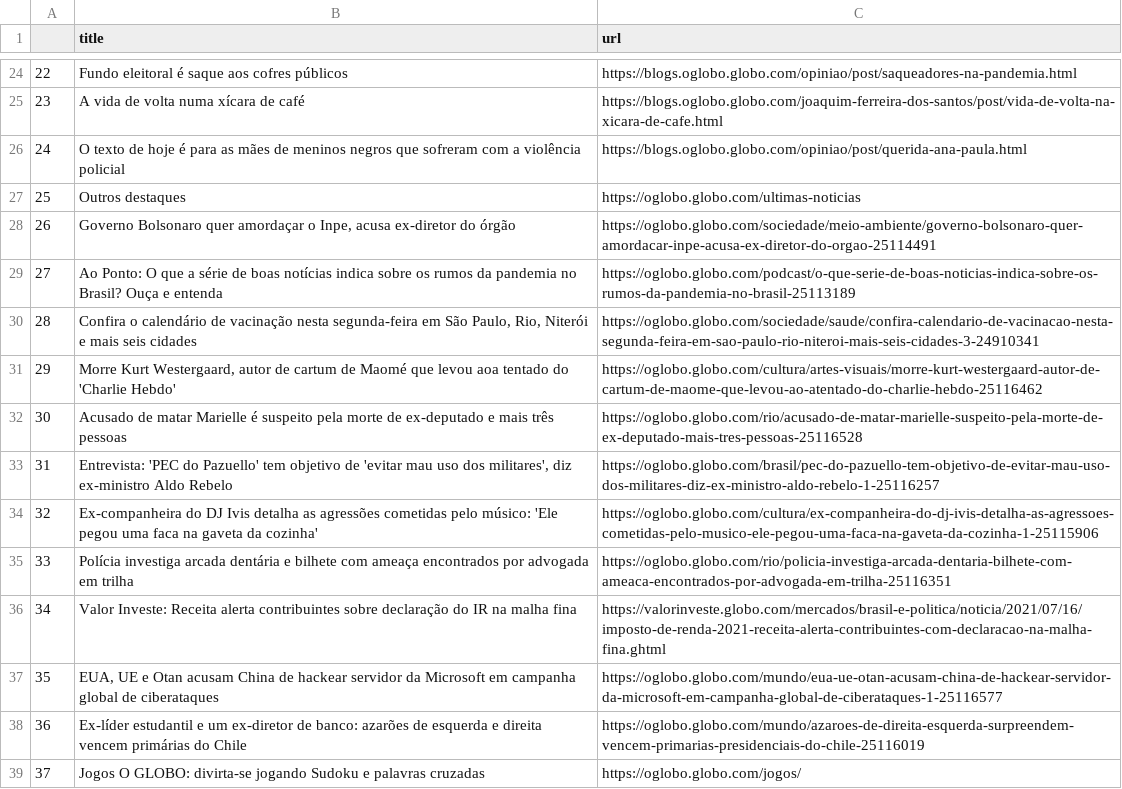
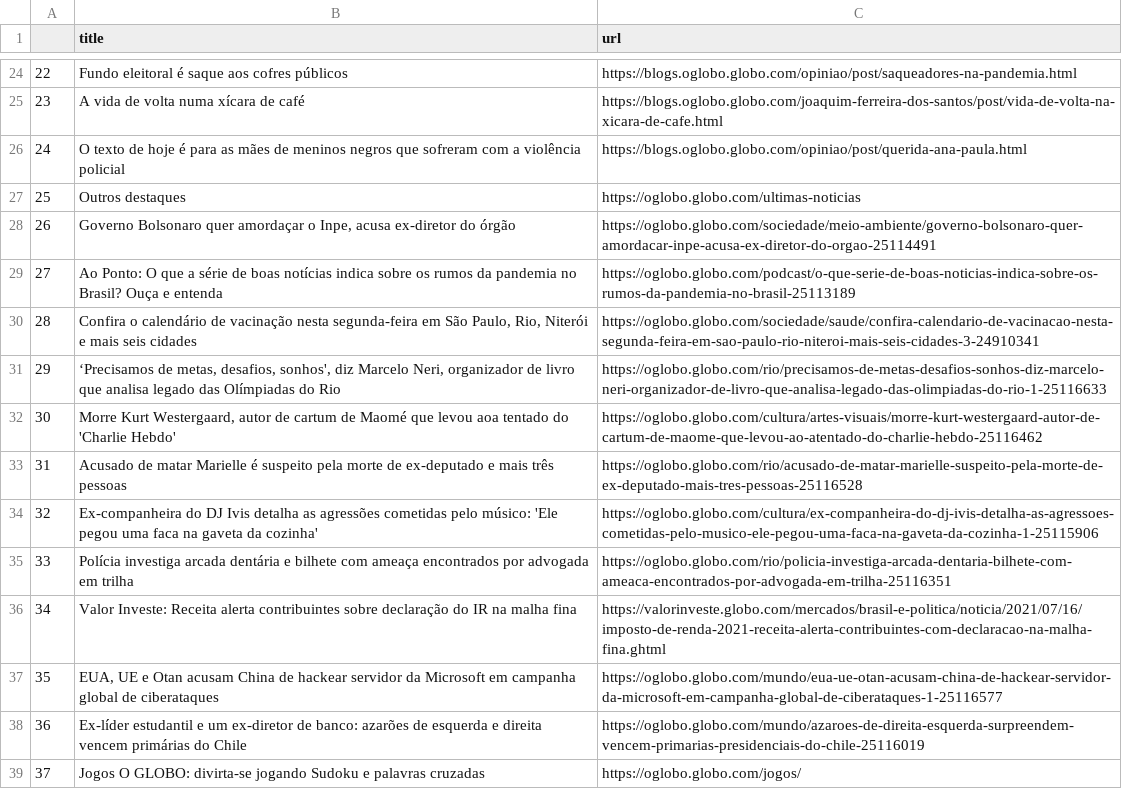
Before and after one commit to belisards/oglobo_headlines, a CSV file: oglobo-headlines.csv, drawn as a sheet; only a part is shown, gaps mark what is left out; the diff covers the shown part only; the diff names each change by its address in the sheet, - before the commit and + after, or states it on an @@ line.

```diff
--- a/oglobo-headlines.csv
+++ b/oglobo-headlines.csv
-B31 (title): Morre Kurt Westergaard, autor de cartum de Maomé que levou aoa tentado do 'Charlie Hebdo'
+B31 (title): ‘Precisamos de metas, desafios, sonhos', diz Marcelo Neri, organizador de livro que analisa legado das Olímpiadas do Rio
-C31 (url): https://oglobo.globo.com/cultura/artes-visuais/morre-kurt-westergaard-autor-de-cartum-de-maome-que-levou-ao-atentado-do-charlie-hebdo-25116462
+C31 (url): https://oglobo.globo.com/rio/precisamos-de-metas-desafios-sonhos-diz-marcelo-neri-organizador-de-livro-que-analisa-legado-das-olimpiadas-do-rio-1-25116633
-B32 (title): Acusado de matar Marielle é suspeito pela morte de ex-deputado e mais três pessoas
+B32 (title): Morre Kurt Westergaard, autor de cartum de Maomé que levou aoa tentado do 'Charlie Hebdo'
-C32 (url): https://oglobo.globo.com/rio/acusado-de-matar-marielle-suspeito-pela-morte-de-ex-deputado-mais-tres-pessoas-25116528
+C32 (url): https://oglobo.globo.com/cultura/artes-visuais/morre-kurt-westergaard-autor-de-cartum-de-maome-que-levou-ao-atentado-do-charlie-hebdo-25116462
-B33 (title): Entrevista: 'PEC do Pazuello' tem objetivo de 'evitar mau uso dos militares', diz ex-ministro Aldo Rebelo
+B33 (title): Acusado de matar Marielle é suspeito pela morte de ex-deputado e mais três pessoas
-C33 (url): https://oglobo.globo.com/brasil/pec-do-pazuello-tem-objetivo-de-evitar-mau-uso-dos-militares-diz-ex-ministro-aldo-rebelo-1-25116257
+C33 (url): https://oglobo.globo.com/rio/acusado-de-matar-marielle-suspeito-pela-morte-de-ex-deputado-mais-tres-pessoas-25116528
```
Also changed, not shown: 28 edited cells elsewhere in this file.
